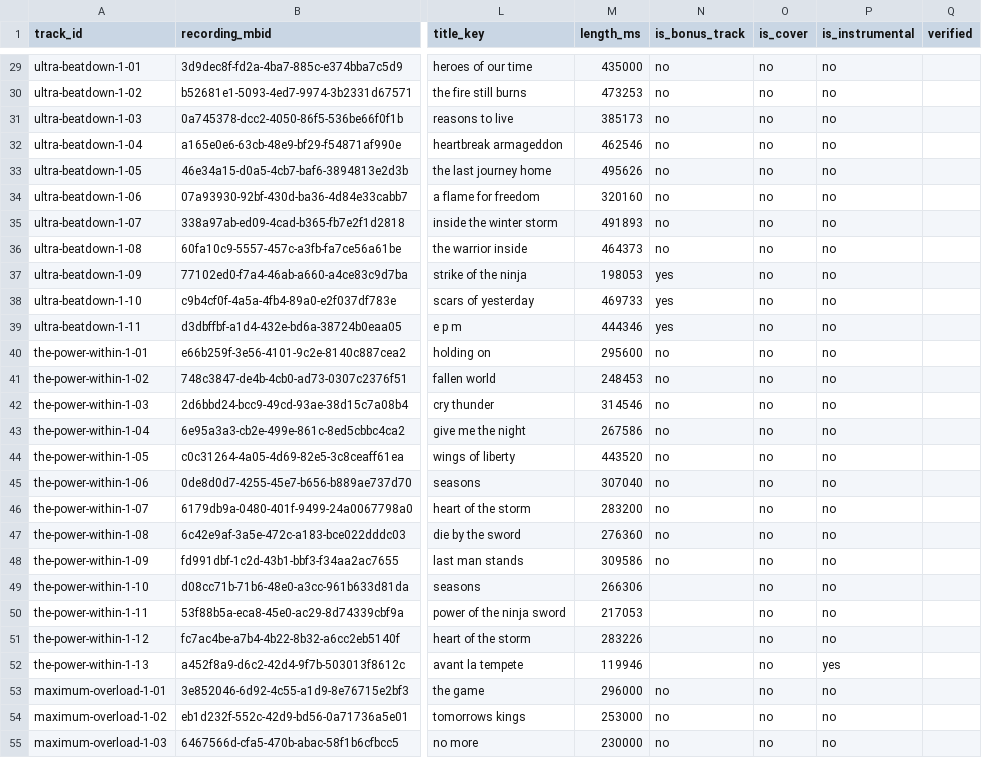
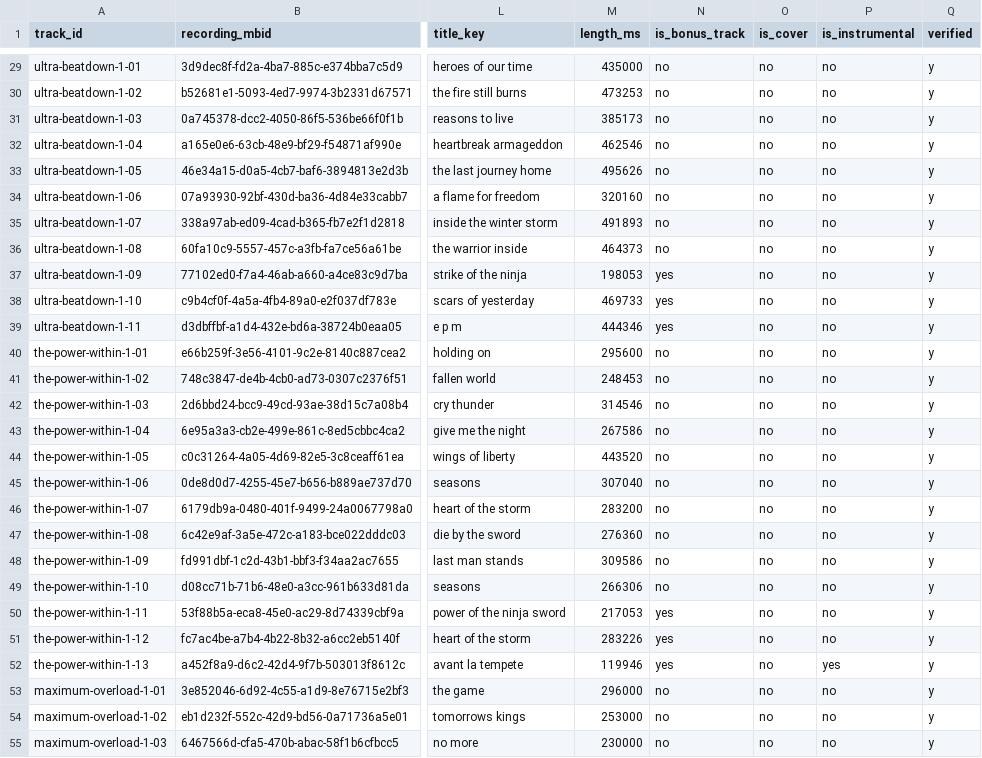
Before and after one commit to ahappyshark/python-dragonforce, a CSV file: data/processed/tracks.csv, drawn as a sheet; only a part is shown, gaps mark what is left out; the diff covers the shown part only; the diff names each change by its address in the sheet, - before the commit and + after, or states it on an @@ line.

```diff
--- a/data/processed/tracks.csv
+++ b/data/processed/tracks.csv
-Q29:Q55 (verified): (empty)
+Q29:Q55 (verified): y
-N49 (is_bonus_track): (empty)
+N49 (is_bonus_track): no
-N50:N52 (is_bonus_track): (empty)
+N50:N52 (is_bonus_track): yes
```
Also changed, not shown: 77 edited cells elsewhere in this file, data/annotations/track_flags.csv.
